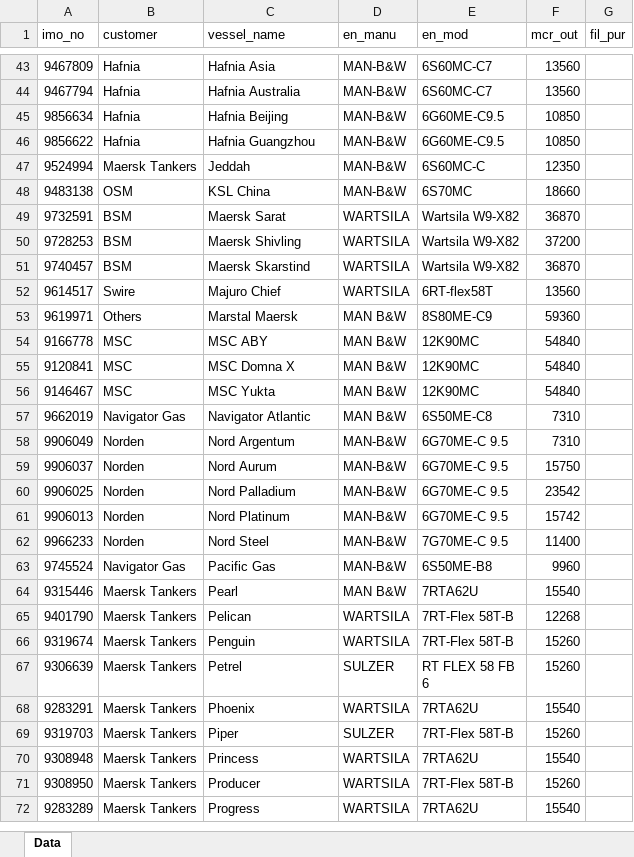
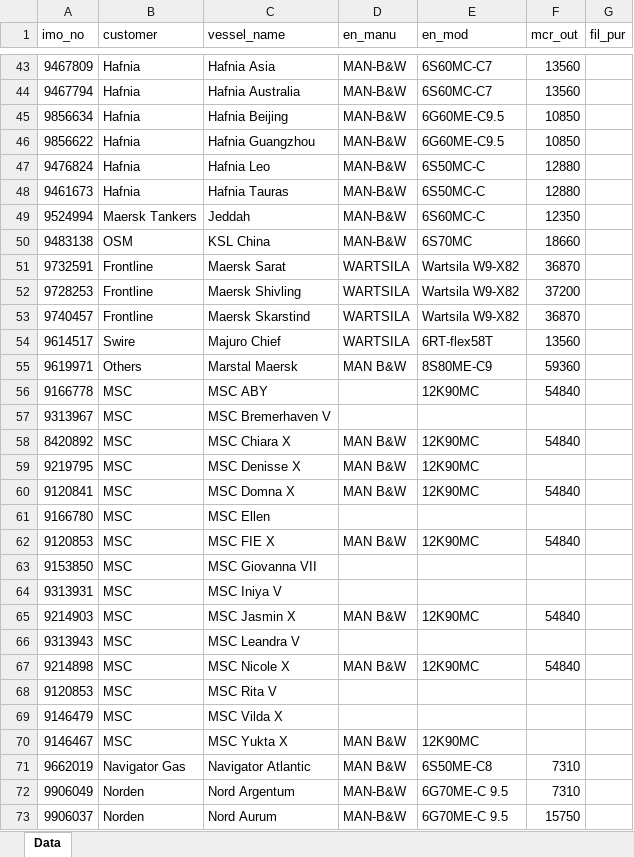
Before and after one commit to andersebusk/Feedback_report_generator, an Excel workbook: Legacy data vessels.xlsx, sheet Data, drawn as a sheet; only a part is shown, gaps mark what is left out; the shorter side is filled out with more unchanged rows; values as stored, in another font and other column widths than the file's, no borders; addresses are those after the commit; the diff covers the shown part only; the diff names each change by its address in the sheet, - before the commit and + after, or states it on an @@ line.

Commit message:
"Updated Legacy Data Vessels.xlsx"

```diff
--- a/Legacy data vessels.xlsx (sheet Data)
+++ b/Legacy data vessels.xlsx (sheet Data)
+row 47: 9476824 | Hafnia | Hafnia Leo | MAN-B&W | 6S50MC-C | 12880
+row 48: 9461673 | Hafnia | Hafnia Tauras | MAN-B&W | 6S50MC-C | 12880
-B51:B53 (customer): BSM
+B51:B53 (customer): Frontline
-D56 (en_manu): MAN B&W
+D56 (en_manu): (empty)
+row 57: 9313967 | MSC | MSC Bremerhaven V
+row 58: 8420892 | MSC | MSC Chiara X | MAN B&W | 12K90MC | 54840
+row 59: 9219795 | MSC | MSC Denisse X | MAN B&W | 12K90MC
+row 61: 9166780 | MSC | MSC Ellen
+row 62: 9120853 | MSC | MSC FIE X | MAN B&W | 12K90MC | 54840
+row 63: 9153850 | MSC | MSC Giovanna VII
+row 64: 9313931 | MSC | MSC Iniya V
+row 65: 9214903 | MSC | MSC Jasmin X | MAN B&W | 12K90MC | 54840
+row 66: 9313943 | MSC | MSC Leandra V
+row 67: 9214898 | MSC | MSC Nicole X | MAN B&W | 12K90MC | 54840
+row 68: 9120853 | MSC | MSC Rita V
+row 69: 9146479 | MSC | MSC Vilda X
-C70 (vessel_name): MSC Yukta
+C70 (vessel_name): MSC Yukta X
-F70 (mcr_out): 54840
+F70 (mcr_out): (empty)
```
Also changed, not shown: 7 edited cells elsewhere in this sheet.
